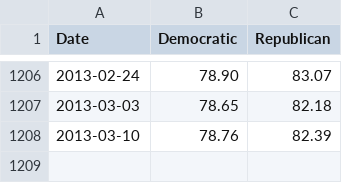
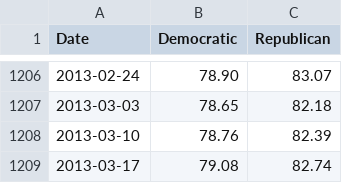
Before and after one commit to ashenfad/partisanship, a CSV file: house-unity.csv, drawn as a sheet; only a part is shown, gaps mark what is left out.

```diff
--- a/house-unity.csv
+++ b/house-unity.csv
@@ -1208 +1208,2 @@ Date,Democratic,Republican
 2013-03-10,78.76,82.39
+2013-03-17,79.08,82.74
```
Also changed, not shown: partisanship.csv, senate-unity.csv.
